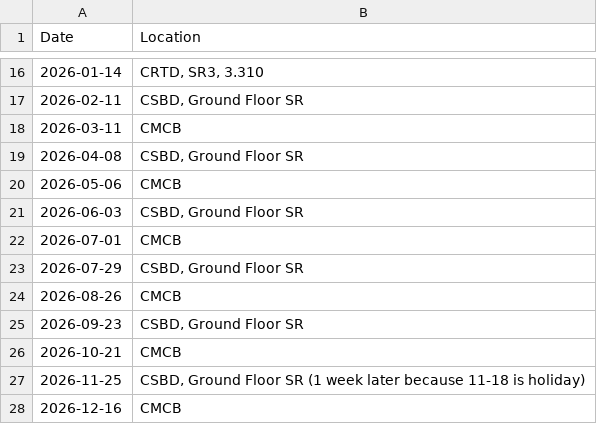
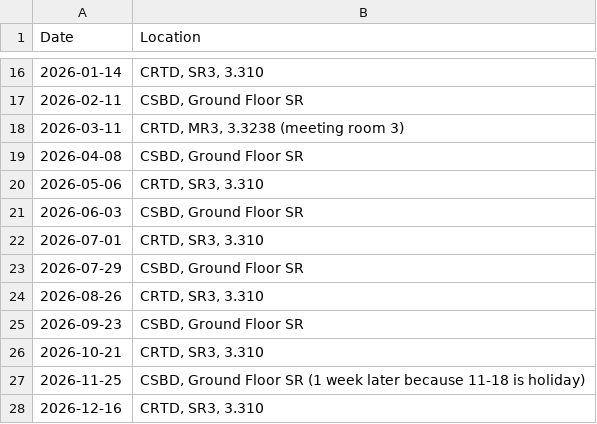
Before and after one commit to SingleCellDD/singlecelldd.github.io, a CSV file: assets/events.csv, drawn as a sheet; only a part is shown, gaps mark what is left out.

Commit message:
Update event details in events.csv for 2026

```diff
--- a/assets/events.csv
+++ b/assets/events.csv
@@ -17,12 +17,12 @@ Date,Location
 2026-02-11,"CSBD, Ground Floor SR"
-2026-03-11,"CMCB"
+2026-03-11,"CRTD, MR3, 3.3238 (meeting room 3)"
 2026-04-08,"CSBD, Ground Floor SR"
-2026-05-06,"CMCB"
+2026-05-06,"CRTD, SR3, 3.310"
 2026-06-03,"CSBD, Ground Floor SR"
-2026-07-01,"CMCB"
+2026-07-01,"CRTD, SR3, 3.310"
 2026-07-29,"CSBD, Ground Floor SR"
-2026-08-26,"CMCB"
+2026-08-26,"CRTD, SR3, 3.310"
 2026-09-23,"CSBD, Ground Floor SR"
-2026-10-21,"CMCB"
+2026-10-21,"CRTD, SR3, 3.310"
 2026-11-25,"CSBD, Ground Floor SR (1 week later because 11-18 is holiday)"
-2026-12-16,"CMCB"
+2026-12-16,"CRTD, SR3, 3.310"
```
